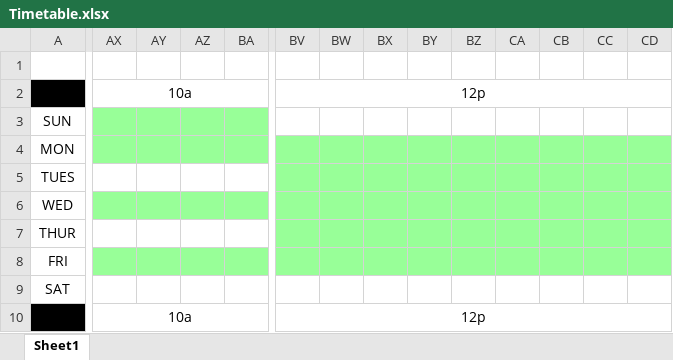
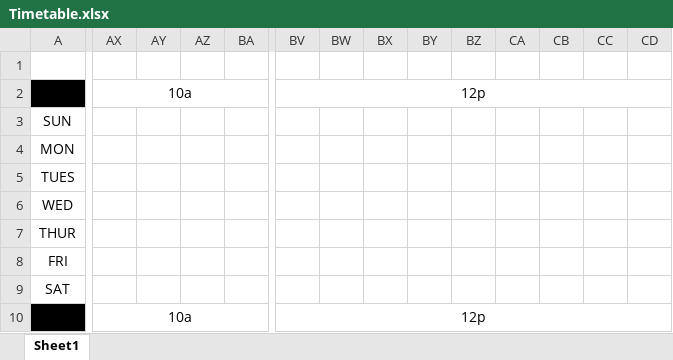
Before and after one commit to TpSoftDev/DSSO-Schedule-Optimizer, an Excel workbook: Timetable.xlsx, sheet Sheet1, drawn as a sheet; only a part is shown, gaps mark what is left out; values as stored, in another font and other column widths than the file's, no borders; the diff covers the shown part only; the diff names each change by its address in the sheet, - before the commit and + after, or states it on an @@ line.

```diff
--- a/Timetable.xlsx (sheet Sheet1)
+++ b/Timetable.xlsx (sheet Sheet1)
-AX3:BA4 fill: #98FF98
+AX3:BA4 fill: none
-BV4:CD4 fill: #98FF98
+BV4:CD4 fill: none
-BV5:CD5 fill: #98FF98
+BV5:CD5 fill: none
-AX6:BA6 fill: #98FF98
+AX6:BA6 fill: none
-BV6:CD6 fill: #98FF98
+BV6:CD6 fill: none
-BV7:CD7 fill: #98FF98
+BV7:CD7 fill: none
-AX8:BA8 fill: #98FF98
+AX8:BA8 fill: none
-BV8:CD8 fill: #98FF98
+BV8:CD8 fill: none
```
Also changed, not shown: cell formats elsewhere in this sheet, 1 other file.
